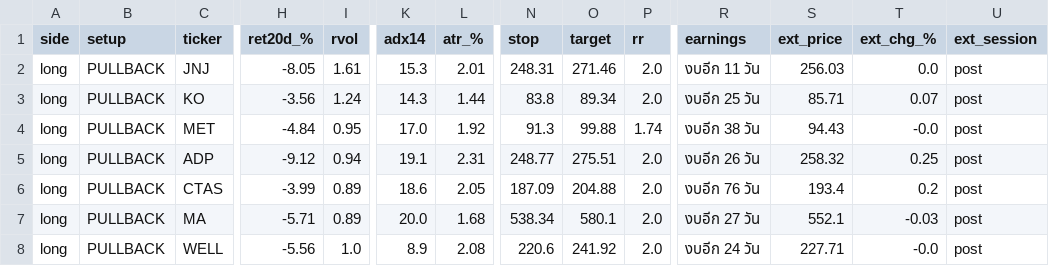
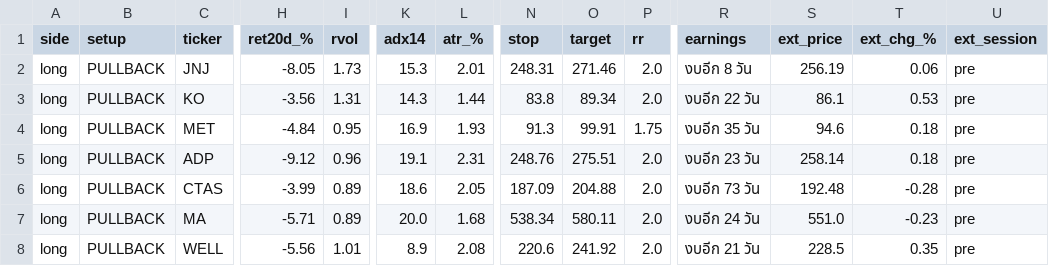
Before and after one commit to AmsteelX/Market-Scanner2, a CSV file: reports/signals_2026-10-02.csv, drawn as a sheet; only a part is shown, gaps mark what is left out; the diff covers the shown part only; the diff names each change by its address in the sheet, - before the commit and + after, or states it on an @@ line.

```diff
--- a/reports/signals_2026-10-02.csv
+++ b/reports/signals_2026-10-02.csv
-I2 (rvol): 1.61
+I2 (rvol): 1.73
-R2 (earnings): งบอีก 11 วัน
+R2 (earnings): งบอีก 8 วัน
-S2 (ext_price): 256.03
+S2 (ext_price): 256.19
-T2 (ext_chg_%): 0.0
+T2 (ext_chg_%): 0.06
-U2:U8 (ext_session): post
+U2:U8 (ext_session): pre
-I3 (rvol): 1.24
+I3 (rvol): 1.31
-R3 (earnings): งบอีก 25 วัน
+R3 (earnings): งบอีก 22 วัน
-S3 (ext_price): 85.71
+S3 (ext_price): 86.1
-T3 (ext_chg_%): 0.07
+T3 (ext_chg_%): 0.53
-K4 (adx14): 17.0
+K4 (adx14): 16.9
-L4 (atr_%): 1.92
+L4 (atr_%): 1.93
-O4 (target): 99.88
+O4 (target): 99.91
-P4 (rr): 1.74
+P4 (rr): 1.75
-R4 (earnings): งบอีก 38 วัน
+R4 (earnings): งบอีก 35 วัน
-S4 (ext_price): 94.43
+S4 (ext_price): 94.6
-T4 (ext_chg_%): -0.0
+T4 (ext_chg_%): 0.18
-I5 (rvol): 0.94
+I5 (rvol): 0.96
-N5 (stop): 248.77
+N5 (stop): 248.76
-R5 (earnings): งบอีก 26 วัน
+R5 (earnings): งบอีก 23 วัน
-S5 (ext_price): 258.32
+S5 (ext_price): 258.14
-T5 (ext_chg_%): 0.25
+T5 (ext_chg_%): 0.18
-R6 (earnings): งบอีก 76 วัน
+R6 (earnings): งบอีก 73 วัน
-S6 (ext_price): 193.4
+S6 (ext_price): 192.48
-T6 (ext_chg_%): 0.2
+T6 (ext_chg_%): -0.28
-O7 (target): 580.1
+O7 (target): 580.11
-R7 (earnings): งบอีก 27 วัน
+R7 (earnings): งบอีก 24 วัน
-S7 (ext_price): 552.1
+S7 (ext_price): 551.0
-T7 (ext_chg_%): -0.03
+T7 (ext_chg_%): -0.23
-I8 (rvol): 1.0
+I8 (rvol): 1.01
-R8 (earnings): งบอีก 24 วัน
+R8 (earnings): งบอีก 21 วัน
-S8 (ext_price): 227.71
+S8 (ext_price): 228.5
-T8 (ext_chg_%): -0.0
+T8 (ext_chg_%): 0.35
```
Also changed, not shown: 38 edited cells elsewhere in this file, 3 other files.
